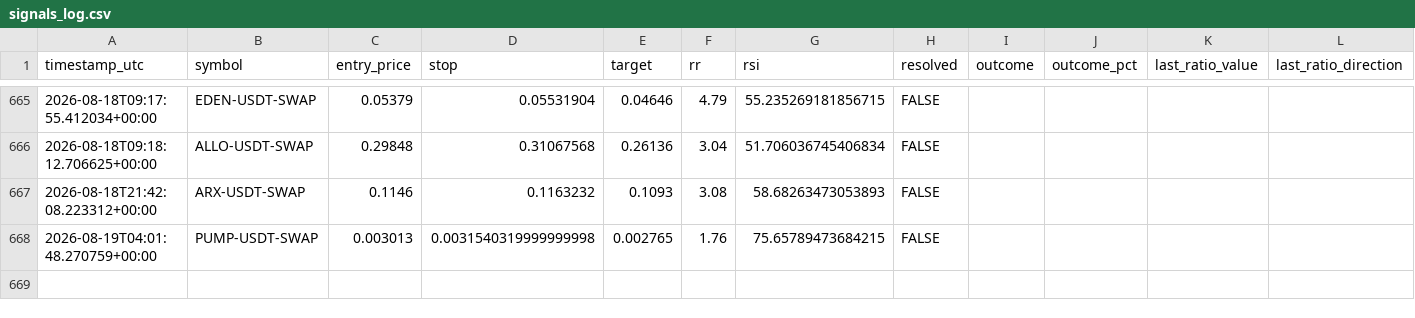
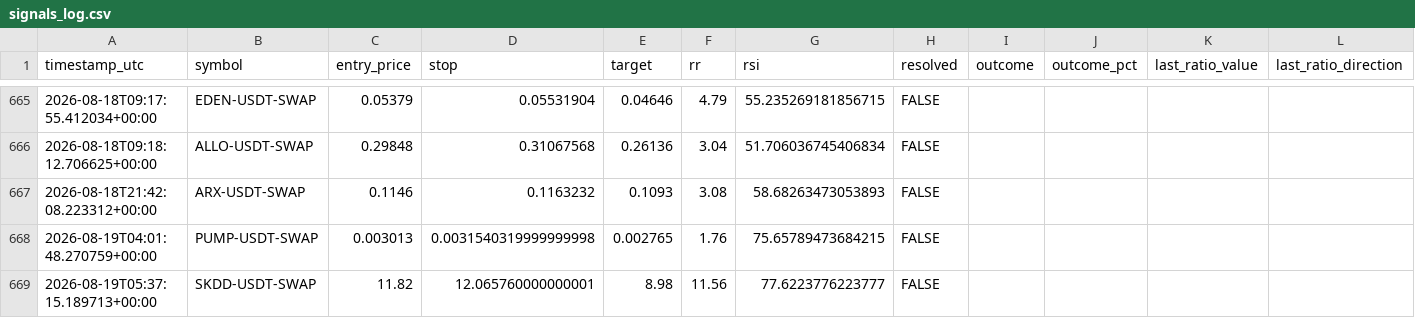
Before and after one commit to beceriksi/pailesortbulan, a CSV file: signals_log.csv, drawn as a sheet; only a part is shown, gaps mark what is left out.

```diff
--- a/signals_log.csv
+++ b/signals_log.csv
@@ -668 +668,2 @@ timestamp_utc,symbol,entry_price,stop,target,rr,rsi,resolved,outcome,outcome_pct
 2026-08-19T04:01:48.270759+00:00,PUMP-USDT-SWAP,0.003013,0.0031540319999999998,0.002765,1.76,75.65789473684215,FALSE,,
+2026-08-19T05:37:15.189713+00:00,SKDD-USDT-SWAP,11.82,12.065760000000001,8.98,11.56,77.6223776223777,FALSE,,
```
